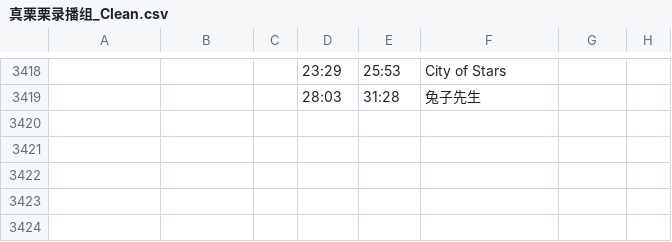
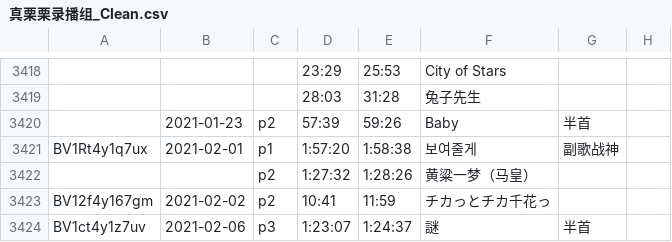
Before and after one commit to z854020425/Makuri, a CSV file: assets/csvs/真栗栗录播组_Clean.csv, drawn as a sheet; only a part is shown, gaps mark what is left out; the diff names each change by its address in the sheet, - before the commit and + after, or states it on an @@ line.

```diff
--- a/assets/csvs/真栗栗录播组_Clean.csv
+++ b/assets/csvs/真栗栗录播组_Clean.csv
+row 3420:  | 2021-01-23 | p2 | 57:39 | 59:26 | Baby | 半首
+row 3421: BV1Rt4y1q7ux | 2021-02-01 | p1 | 1:57:20 | 1:58:38 | 보여줄게 | 副歌战神
+row 3422:  |  | p2 | 1:27:32 | 1:28:26 | 黄粱一梦（马皇）
+row 3423: BV12f4y167gm | 2021-02-02 | p2 | 10:41 | 11:59 | チカっとチカ千花っ
+row 3424: BV1ct4y1z7uv | 2021-02-06 | p3 | 1:23:07 | 1:24:37 | 謎 | 半首
```
Also changed, not shown: assets/csvs/薯片水獭_无弹幕.csv.
